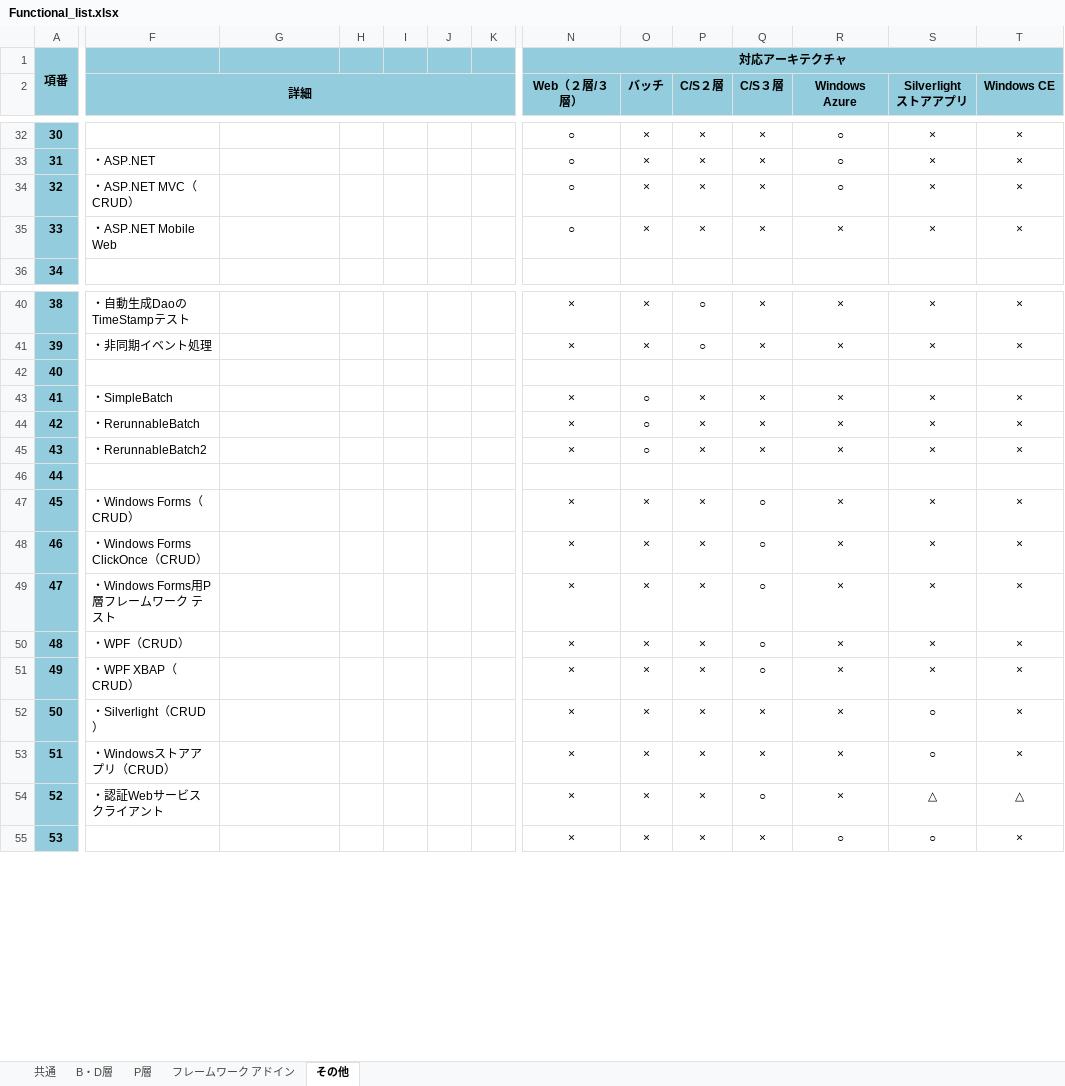
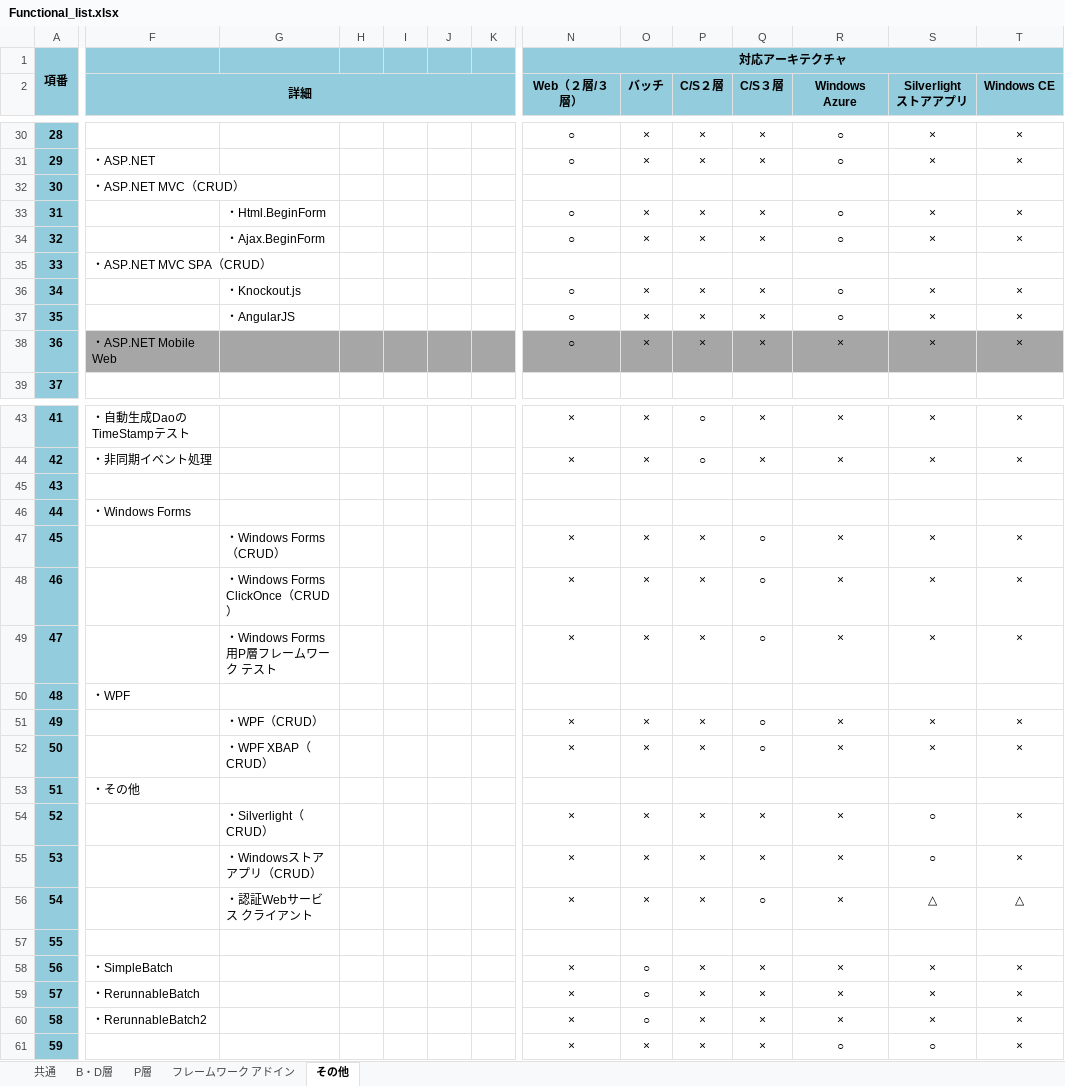
Before and after one commit to OpenTouryoProject/OpenTouryoDocuments, an Excel workbook: Functional_list.xlsx, sheet その他, drawn as a sheet; only a part is shown, gaps mark what is left out; values as stored, in another font and other column widths than the file's, no borders; removed rows and columns are numbered as before the commit, all else as after; rows hold the shown columns only; the diff covers the shown part only; the diff names each change by its address in the sheet, - before the commit and + after, or states it on an @@ line.

```diff
--- a/Functional_list.xlsx (sheet その他)
+++ b/Functional_list.xlsx (sheet その他)
@@ column A renumbered between rows 18 and 65 @@
+row 32: 30 | ・ASP.NET MVC（CRUD）
-F33 (詳細): ・ASP.NET MVC（CRUD）
+F33 (詳細): (empty)
-G33: (empty)
+G33: ・Html.BeginForm
+row 34: 32 |  | ・Ajax.BeginForm |  |  |  |  | ○ | × | × | × | ○ | × | ×
+row 35: 33 | ・ASP.NET MVC SPA（CRUD）
+row 36: 34 |  | ・Knockout.js |  |  |  |  | ○ | × | × | × | ○ | × | ×
+row 37: 35 |  | ・AngularJS |  |  |  |  | ○ | × | × | × | ○ | × | ×
-F38:T38 fill: none
+F38:T38 fill: #A6A6A6
@@ row 46 moved to row 45: 43 @@
+row 46: 44 | ・Windows Forms
+row 47: 45 |  | ・Windows Forms（CRUD） |  |  |  |  | × | × | × | ○ | × | × | ×
+row 48: 46 |  | ・Windows Forms ClickOnce（CRUD） |  |  |  |  | × | × | × | ○ | × | × | ×
+row 49: 47 |  | ・Windows Forms用P層フレームワーク テスト |  |  |  |  | × | × | × | ○ | × | × | ×
+row 50: 48 | ・WPF
+row 51: 49 |  | ・WPF（CRUD） |  |  |  |  | × | × | × | ○ | × | × | ×
+row 52: 50 |  | ・WPF XBAP（CRUD） |  |  |  |  | × | × | × | ○ | × | × | ×
+row 53: 51 | ・その他
+row 54: 52 |  | ・Silverlight（CRUD） |  |  |  |  | × | × | × | × | × | ○ | ×
+row 55: 53 |  | ・Windowsストアアプリ（CRUD） |  |  |  |  | × | × | × | × | × | ○ | ×
+row 56: 54 |  | ・認証Webサービス クライアント |  |  |  |  | × | × | × | ○ | × | △ | △
-row 47: 45 | ・Windows Forms（CRUD） |  |  |  |  |  | × | × | × | ○ | × | × | ×
-row 48: 46 | ・Windows Forms ClickOnce（CRUD） |  |  |  |  |  | × | × | × | ○ | × | × | ×
-row 49: 47 | ・Windows Forms用P層フレームワーク テスト |  |  |  |  |  | × | × | × | ○ | × | × | ×
-row 50: 48 | ・WPF（CRUD） |  |  |  |  |  | × | × | × | ○ | × | × | ×
-row 51: 49 | ・WPF XBAP（CRUD） |  |  |  |  |  | × | × | × | ○ | × | × | ×
-row 52: 50 | ・Silverlight（CRUD） |  |  |  |  |  | × | × | × | × | × | ○ | ×
-row 53: 51 | ・Windowsストアアプリ（CRUD） |  |  |  |  |  | × | × | × | × | × | ○ | ×
-row 54: 52 | ・認証Webサービス クライアント |  |  |  |  |  | × | × | × | ○ | × | △ | △
```
Also changed, not shown: 1 added row, 3 removed rows, 4 edited cells and cell formats elsewhere in this sheet, sheet P層, sheet フレームワーク アドイン, sheet B・D層, sheet 共通, 10 other files.
